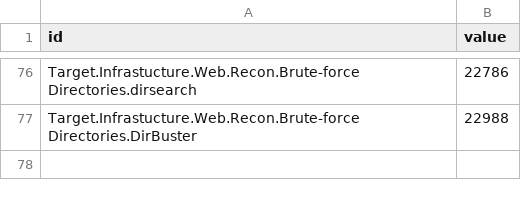
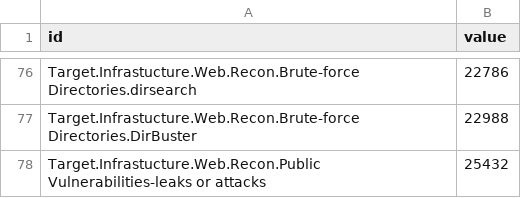
Before and after one commit to dynamicparallax/dynamicparallax.github.io, a CSV file: pages/flare.csv, drawn as a sheet; only a part is shown, gaps mark what is left out; the diff names each change by its address in the sheet, - before the commit and + after, or states it on an @@ line.

Commit message:
Update flare.csv

```diff
--- a/pages/flare.csv
+++ b/pages/flare.csv
+row 78: Target.Infrastucture.Web.Recon.Public Vulnerabilities-leaks or attacks | 25432
```
